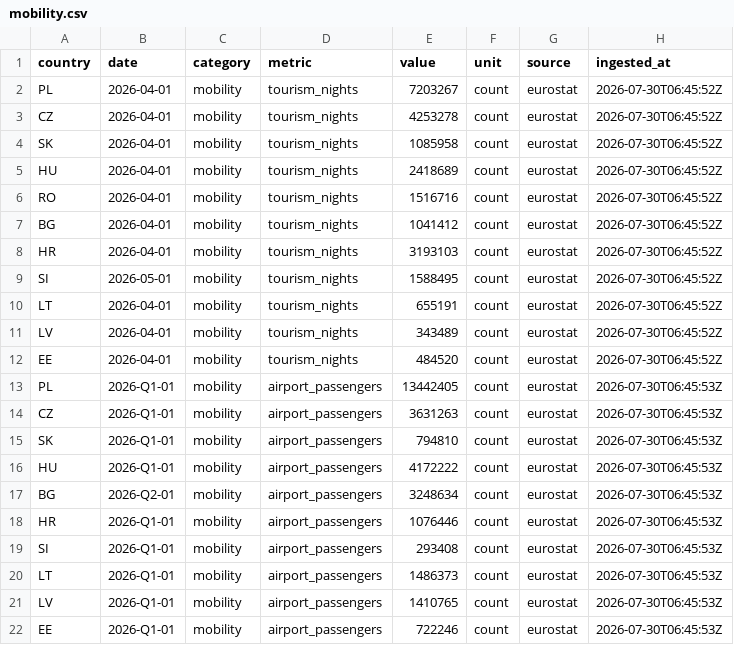
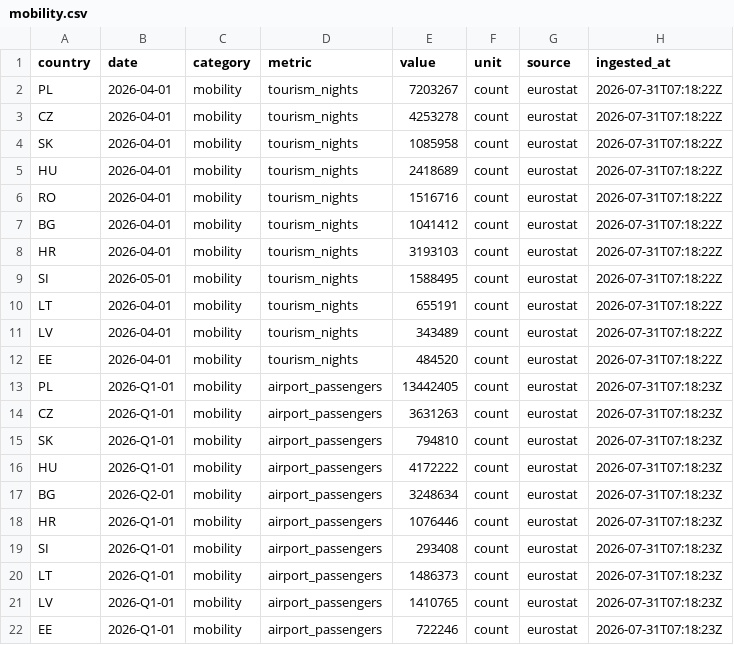
Before and after one commit to Losmaniac/HUB, a CSV file: market-intel/data/out/mobility.csv, drawn as a sheet.

```diff
--- a/market-intel/data/out/mobility.csv
+++ b/market-intel/data/out/mobility.csv
@@ -1,22 +1,22 @@
 country,date,category,metric,value,unit,source,ingested_at
-PL,2026-04-01,mobility,tourism_nights,7203267,count,eurostat,2026-07-30T06:45:52Z
-CZ,2026-04-01,mobility,tourism_nights,4253278,count,eurostat,2026-07-30T06:45:52Z
-SK,2026-04-01,mobility,tourism_nights,1085958,count,eurostat,2026-07-30T06:45:52Z
-HU,2026-04-01,mobility,tourism_nights,2418689,count,eurostat,2026-07-30T06:45:52Z
-RO,2026-04-01,mobility,tourism_nights,1516716,count,eurostat,2026-07-30T06:45:52Z
-BG,2026-04-01,mobility,tourism_nights,1041412,count,eurostat,2026-07-30T06:45:52Z
-HR,2026-04-01,mobility,tourism_nights,3193103,count,eurostat,2026-07-30T06:45:52Z
-SI,2026-05-01,mobility,tourism_nights,1588495,count,eurostat,2026-07-30T06:45:52Z
-LT,2026-04-01,mobility,tourism_nights,655191,count,eurostat,2026-07-30T06:45:52Z
-LV,2026-04-01,mobility,tourism_nights,343489,count,eurostat,2026-07-30T06:45:52Z
-EE,2026-04-01,mobility,tourism_nights,484520,count,eurostat,2026-07-30T06:45:52Z
-PL,2026-Q1-01,mobility,airport_passengers,13442405,count,eurostat,2026-07-30T06:45:53Z
-CZ,2026-Q1-01,mobility,airport_passengers,3631263,count,eurostat,2026-07-30T06:45:53Z
-SK,2026-Q1-01,mobility,airport_passengers,794810,count,eurostat,2026-07-30T06:45:53Z
-HU,2026-Q1-01,mobility,airport_passengers,4172222,count,eurostat,2026-07-30T06:45:53Z
-BG,2026-Q2-01,mobility,airport_passengers,3248634,count,eurostat,2026-07-30T06:45:53Z
-HR,2026-Q1-01,mobility,airport_passengers,1076446,count,eurostat,2026-07-30T06:45:53Z
-SI,2026-Q1-01,mobility,airport_passengers,293408,count,eurostat,2026-07-30T06:45:53Z
-LT,2026-Q1-01,mobility,airport_passengers,1486373,count,eurostat,2026-07-30T06:45:53Z
-LV,2026-Q1-01,mobility,airport_passengers,1410765,count,eurostat,2026-07-30T06:45:53Z
-EE,2026-Q1-01,mobility,airport_passengers,722246,count,eurostat,2026-07-30T06:45:53Z
+PL,2026-04-01,mobility,tourism_nights,7203267,count,eurostat,2026-07-31T07:18:22Z
+CZ,2026-04-01,mobility,tourism_nights,4253278,count,eurostat,2026-07-31T07:18:22Z
+SK,2026-04-01,mobility,tourism_nights,1085958,count,eurostat,2026-07-31T07:18:22Z
+HU,2026-04-01,mobility,tourism_nights,2418689,count,eurostat,2026-07-31T07:18:22Z
+RO,2026-04-01,mobility,tourism_nights,1516716,count,eurostat,2026-07-31T07:18:22Z
+BG,2026-04-01,mobility,tourism_nights,1041412,count,eurostat,2026-07-31T07:18:22Z
+HR,2026-04-01,mobility,tourism_nights,3193103,count,eurostat,2026-07-31T07:18:22Z
+SI,2026-05-01,mobility,tourism_nights,1588495,count,eurostat,2026-07-31T07:18:22Z
+LT,2026-04-01,mobility,tourism_nights,655191,count,eurostat,2026-07-31T07:18:22Z
+LV,2026-04-01,mobility,tourism_nights,343489,count,eurostat,2026-07-31T07:18:22Z
+EE,2026-04-01,mobility,tourism_nights,484520,count,eurostat,2026-07-31T07:18:22Z
+PL,2026-Q1-01,mobility,airport_passengers,13442405,count,eurostat,2026-07-31T07:18:23Z
+CZ,2026-Q1-01,mobility,airport_passengers,3631263,count,eurostat,2026-07-31T07:18:23Z
+SK,2026-Q1-01,mobility,airport_passengers,794810,count,eurostat,2026-07-31T07:18:23Z
+HU,2026-Q1-01,mobility,airport_passengers,4172222,count,eurostat,2026-07-31T07:18:23Z
+BG,2026-Q2-01,mobility,airport_passengers,3248634,count,eurostat,2026-07-31T07:18:23Z
+HR,2026-Q1-01,mobility,airport_passengers,1076446,count,eurostat,2026-07-31T07:18:23Z
+SI,2026-Q1-01,mobility,airport_passengers,293408,count,eurostat,2026-07-31T07:18:23Z
+LT,2026-Q1-01,mobility,airport_passengers,1486373,count,eurostat,2026-07-31T07:18:23Z
+LV,2026-Q1-01,mobility,airport_passengers,1410765,count,eurostat,2026-07-31T07:18:23Z
+EE,2026-Q1-01,mobility,airport_passengers,722246,count,eurostat,2026-07-31T07:18:23Z
```
Also changed, not shown: market-intel/data/out/eurostat.csv, market-intel/data/out/fuel.csv, 4 other files.
